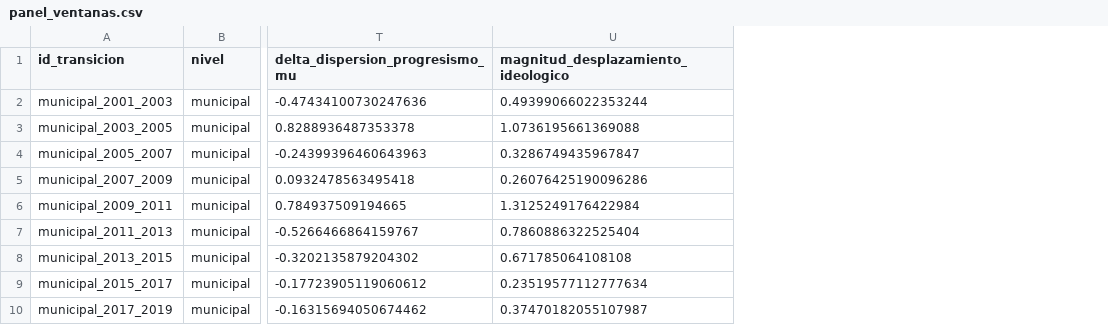
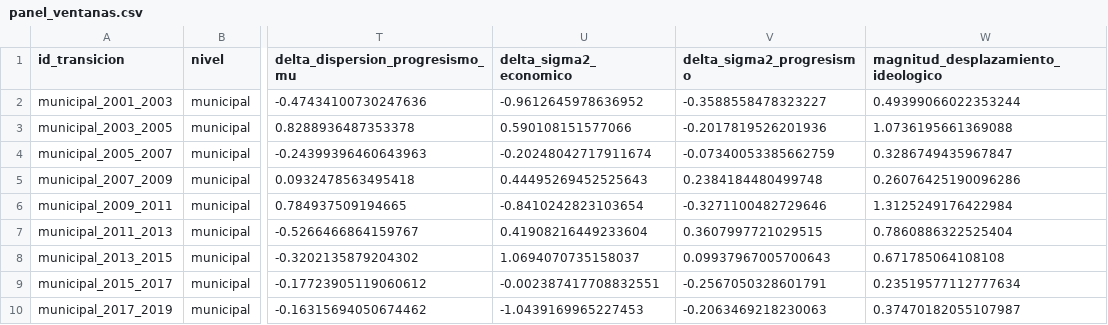
Before and after one commit to Ivanknop/elecciones-socioeconomia-laplata, a CSV file: data/tfi_data/panel_ventanas.csv, drawn as a sheet; only a part is shown, gaps mark what is left out; the diff names each change by its address in the sheet, - before the commit and + after, or states it on an @@ line.

```diff
--- a/data/tfi_data/panel_ventanas.csv
+++ b/data/tfi_data/panel_ventanas.csv
+column U (delta_sigma2_economico), rows 2-10: -0.9612645978636952 | 0.590108151577066 | -0.20248042717911674 | 0.44495269452525643 | -0.8410242823103654 | 0.41908216449233604 | 1.0694070735158037 | -0.002387417708832551 | -1.0439169965227453
+column V (delta_sigma2_progresismo), rows 2-10: -0.3588558478323227 | -0.2017819526201936 | -0.07340053385662759 | 0.2384184480499748 | -0.3271100482729646 | 0.3607997721029515 | 0.09937967005700643 | -0.2567050328601791 | -0.2063469218230063
```
Also changed, not shown: 37 other files.
